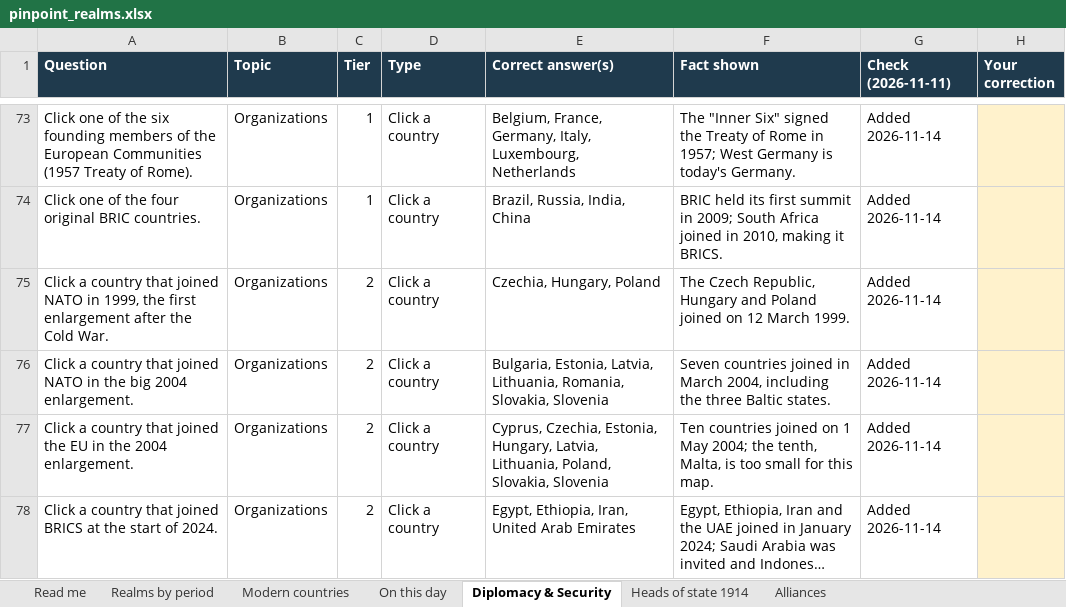
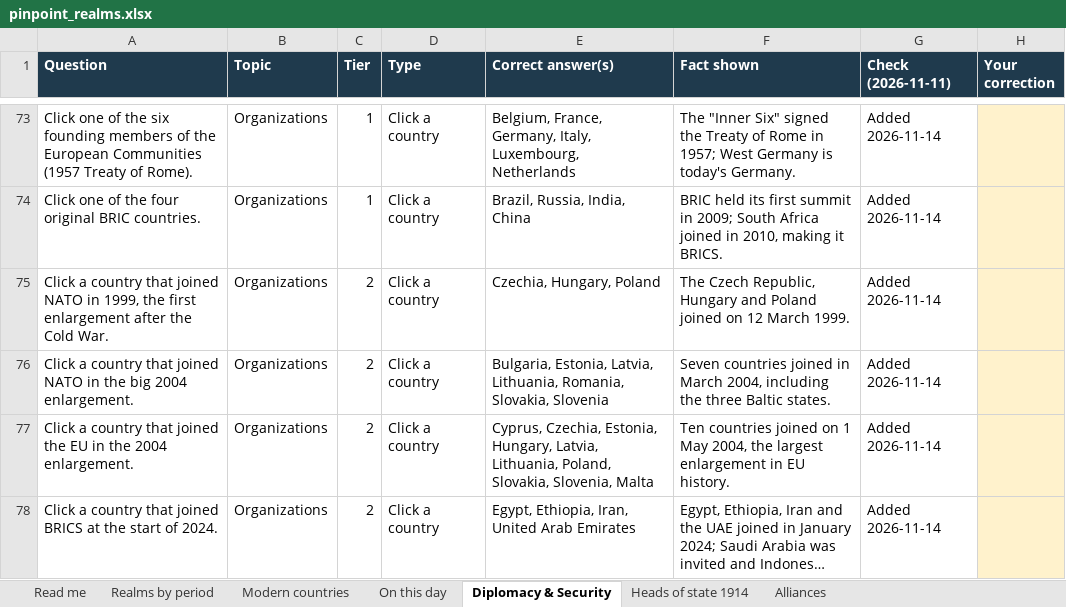
Before and after one commit to maxw2712-blip/maxw2712-blip.github.io, an Excel workbook: docs/pinpoint_realms.xlsx, sheet Diplomacy & Security, drawn as a sheet; only a part is shown, gaps mark what is left out; long unchanged cells end in …; values as stored, in another font and other column widths than the file's, no borders; the diff covers the shown part only; the diff names each change by its address in the sheet, - before the commit and + after, or states it on an @@ line.

```diff
--- a/docs/pinpoint_realms.xlsx (sheet Diplomacy & Security)
+++ b/docs/pinpoint_realms.xlsx (sheet Diplomacy & Security)
-E77 (Correct answer(s)): …Poland, Slovakia, Slovenia
+E77 (Correct answer(s)): …Poland, Slovakia, Slovenia, Malta
-F77 (Fact shown): …1 May 2004; the tenth, Malta, is too small for this map.
+F77 (Fact shown): …1 May 2004, the largest enlargement in EU history.
```
Also changed, not shown: 7 edited cells elsewhere in this sheet, sheet Alliances, 40 other files.
